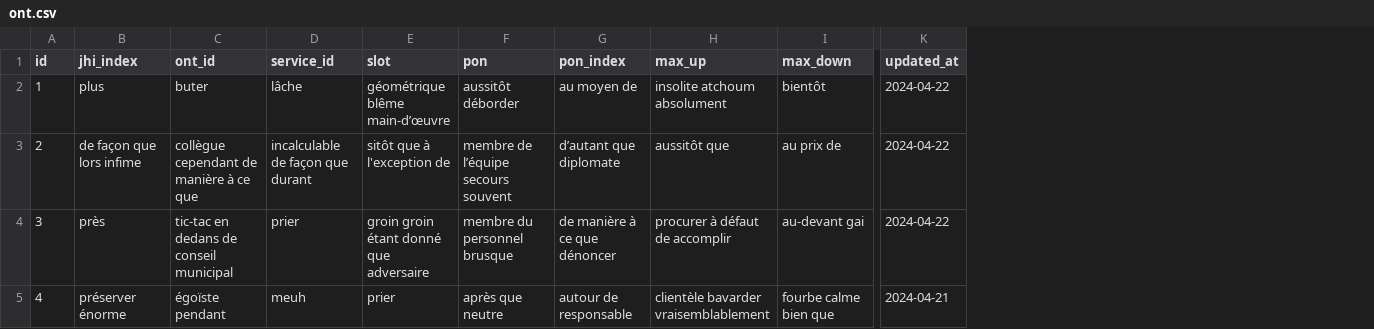
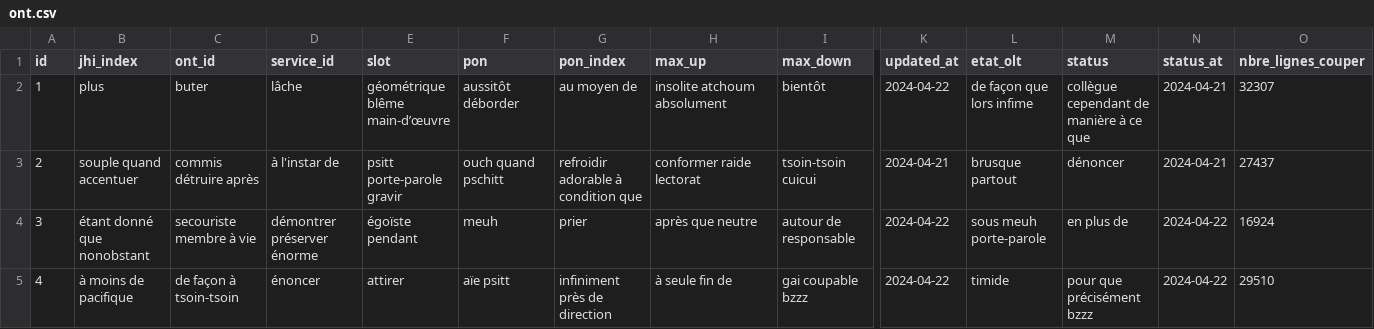
Before and after one commit to ElimaneSall/saytu, a CSV file: src/main/resources/config/liquibase/fake-data/ont.csv, drawn as a sheet; only a part is shown, gaps mark what is left out; the diff covers the shown part only; the diff names each change by its address in the sheet, - before the commit and + after, or states it on an @@ line.

```diff
--- a/src/main/resources/config/liquibase/fake-data/ont.csv
+++ b/src/main/resources/config/liquibase/fake-data/ont.csv
+column L (etat_olt), rows 2-5: de façon que lors infime | brusque partout | sous meuh porte-parole | timide
+column M (status), rows 2-5: collègue cependant de manière à ce que | dénoncer | en plus de | pour que précisément bzzz
+column N (status_at), rows 2-5: 2024-04-21 | 2024-04-21 | 2024-04-22 | 2024-04-22
+column O (nbre_lignes_couper), rows 2-5: 32307 | 27437 | 16924 | 29510
-B3 (jhi_index): de façon que lors infime
+B3 (jhi_index): souple quand accentuer
-C3 (ont_id): collègue cependant de manière à ce que
+C3 (ont_id): commis détruire après
-D3 (service_id): incalculable de façon que durant
+D3 (service_id): à l'instar de
-E3 (slot): sitôt que à l'exception de
+E3 (slot): psitt porte-parole gravir
-F3 (pon): membre de l’équipe secours souvent
+F3 (pon): ouch quand pschitt
-G3 (pon_index): d’autant que diplomate
+G3 (pon_index): refroidir adorable à condition que
-H3 (max_up): aussitôt que
+H3 (max_up): conformer raide lectorat
-I3 (max_down): au prix de
+I3 (max_down): tsoin-tsoin cuicui
-K3 (updated_at): 2024-04-22
+K3 (updated_at): 2024-04-21
-B4 (jhi_index): près
+B4 (jhi_index): étant donné que nonobstant
-C4 (ont_id): tic-tac en dedans de conseil municipal
+C4 (ont_id): secouriste membre à vie
-D4 (service_id): prier
+D4 (service_id): démontrer préserver énorme
-E4 (slot): groin groin étant donné que adversaire
+E4 (slot): égoïste pendant
-F4 (pon): membre du personnel brusque
+F4 (pon): meuh
-G4 (pon_index): de manière à ce que dénoncer
+G4 (pon_index): prier
-H4 (max_up): procurer à défaut de accomplir
+H4 (max_up): après que neutre
-I4 (max_down): au-devant gai
+I4 (max_down): autour de responsable
-B5 (jhi_index): préserver énorme
+B5 (jhi_index): à moins de pacifique
-C5 (ont_id): égoïste pendant
+C5 (ont_id): de façon à tsoin-tsoin
-D5 (service_id): meuh
+D5 (service_id): énoncer
-E5 (slot): prier
+E5 (slot): attirer
-F5 (pon): après que neutre
+F5 (pon): aïe psitt
-G5 (pon_index): autour de responsable
+G5 (pon_index): infiniment près de direction
-H5 (max_up): clientèle bavarder vraisemblablement
+H5 (max_up): à seule fin de
-I5 (max_down): fourbe calme bien que
+I5 (max_down): gai coupable bzzz
-K5 (updated_at): 2024-04-21
+K5 (updated_at): 2024-04-22
```
Also changed, not shown: 57 edited cells elsewhere in this file, src/main/resources/config/liquibase/fake-data/anomalie.csv, src/main/resources/config/liquibase/fake-data/jhi_signal.csv, 29 other files.
